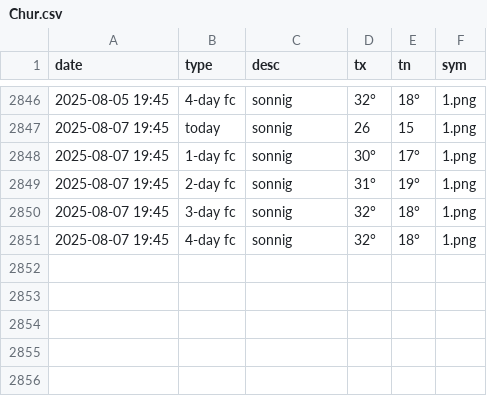
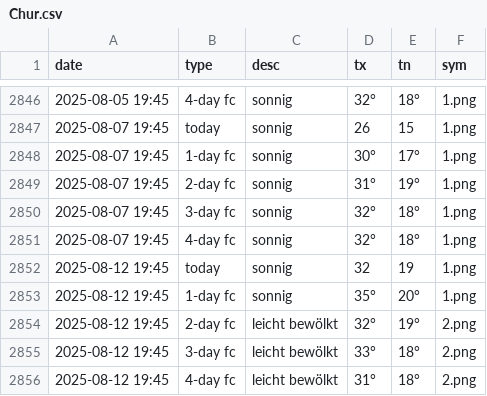
Before and after one commit to amannj/Scrapeo, a CSV file: data/Chur.csv, drawn as a sheet; only a part is shown, gaps mark what is left out.

```diff
--- a/data/Chur.csv
+++ b/data/Chur.csv
@@ -2851 +2851,6 @@ date,type,desc,tx,tn,sym
 2025-08-07 19:45,4-day fc,sonnig,32°,18°,1.png
+2025-08-12 19:45,today,sonnig,32,19,1.png
+2025-08-12 19:45,1-day fc,sonnig,35°,20°,1.png
+2025-08-12 19:45,2-day fc,leicht bewölkt,32°,19°,2.png
+2025-08-12 19:45,3-day fc,leicht bewölkt,33°,18°,2.png
+2025-08-12 19:45,4-day fc,leicht bewölkt,31°,18°,2.png
```
Also changed, not shown: data/Basel.csv, data/Bern.csv, 6 other files.
